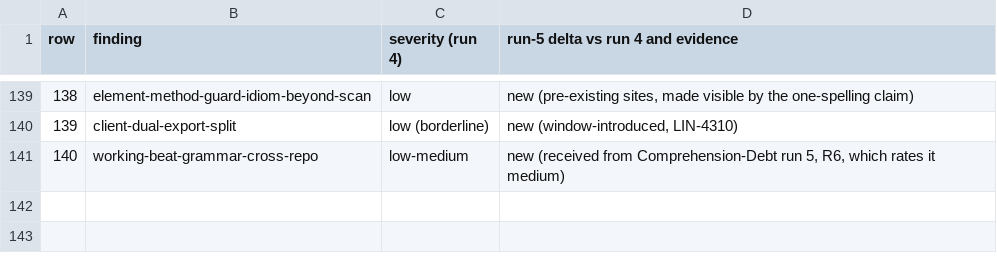
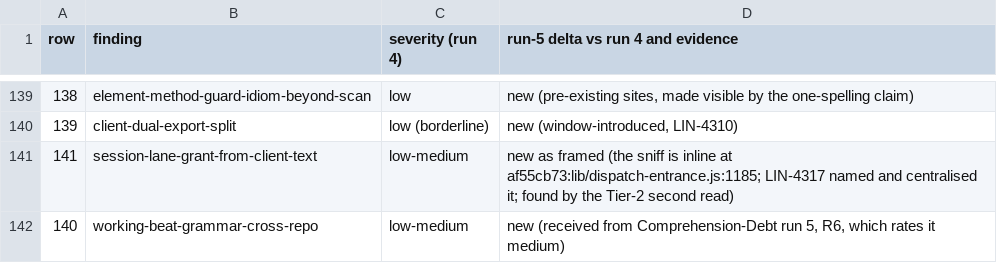
Before and after one commit to JKershaw/LinearViewer, a TSV file: docs/reviews/_evidence-2026-11-06-drift/ledger-run5.tsv, drawn as a sheet; only a part is shown, gaps mark what is left out.

```diff
--- a/docs/reviews/_evidence-2026-11-06-drift/ledger-run5.tsv
+++ b/docs/reviews/_evidence-2026-11-06-drift/ledger-run5.tsv
@@ -140,2 +140,3 @@ row	finding	severity (run 4)	run-5 delta vs run 4 and evidence
 139	client-dual-export-split	low (borderline)	new (window-introduced, LIN-4310)
+141	session-lane-grant-from-client-text	low-medium	new as framed (the sniff is inline at af55cb73:lib/dispatch-entrance.js:1185; LIN-4317 named and centralised it; found by the Tier-2 second read)
 140	working-beat-grammar-cross-repo	low-medium	new (received from Comprehension-Debt run 5, R6, which rates it medium)
```
Also changed, not shown: 4 other files.
